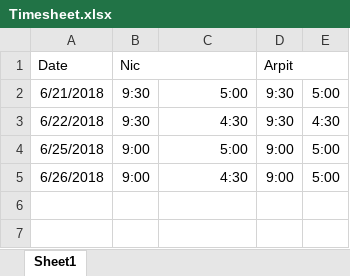
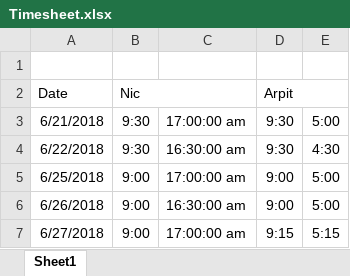
Before and after one commit to nhcha6/MersProject, an Excel workbook: Timesheet.xlsx, sheet Sheet1, drawn as a sheet; values as stored, in another font and other column widths than the file's, no borders; addresses are those after the commit; the diff names each change by its address in the sheet, - before the commit and + after, or states it on an @@ line.

Commit message:
Today's Timesheet

```diff
--- a/Timesheet.xlsx (sheet Sheet1)
+++ b/Timesheet.xlsx (sheet Sheet1)
+row 1: (empty)
-C3: 5:00
+C3: 17:00:00 am
-C4: 4:30
+C4: 16:30:00 am
-C5: 5:00
+C5: 17:00:00 am
-C6: 4:30
+C6: 16:30:00 am
+row 7: 6/27/2018 | 9:00 | 17:00:00 am | 9:15 | 5:15
```
